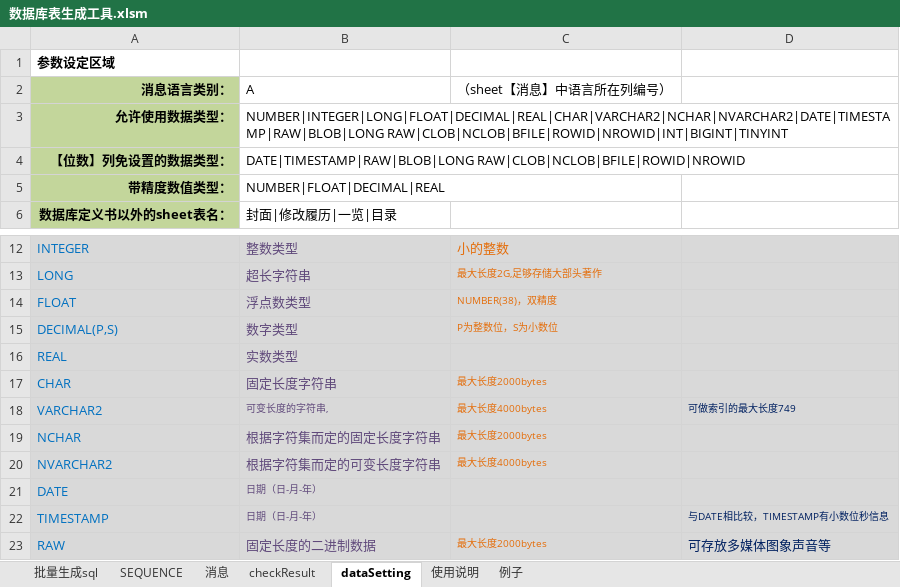
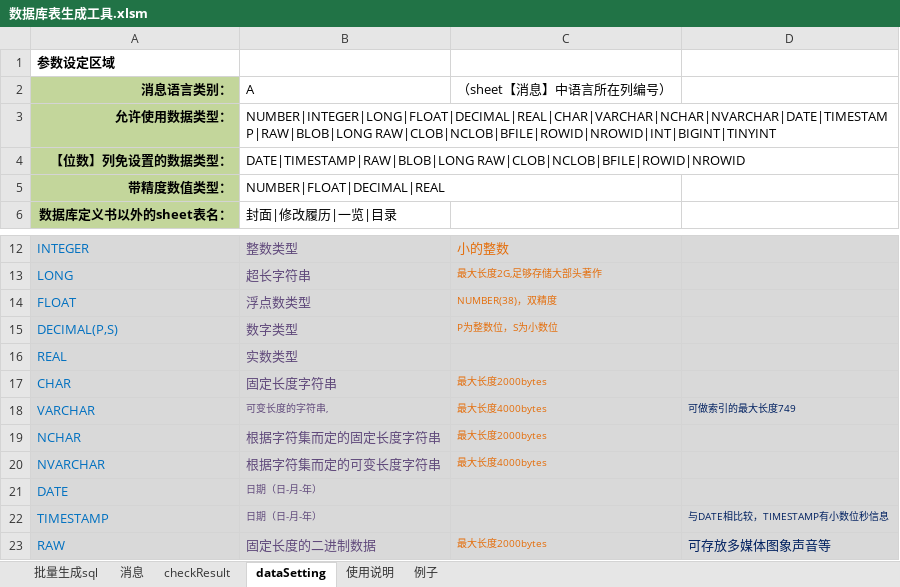
Before and after one commit to KingLimbo/long-night, an Excel workbook: 数据库表生成工具.xlsm, sheet dataSetting, drawn as a sheet; only a part is shown, gaps mark what is left out; values as stored, in another font and other column widths than the file's, no borders; the diff names each change by its address in the sheet, - before the commit and + after, or states it on an @@ line.

```diff
--- a/数据库表生成工具.xlsm (sheet dataSetting)
+++ b/数据库表生成工具.xlsm (sheet dataSetting)
-sheet tab: SEQUENCE
-B3 (A): NUMBER|INTEGER|LONG|FLOAT|DECIMAL|REAL|CHAR|VARCHAR2|NCHAR|NVARCHAR2|DATE|TIMESTAMP|RAW|BLOB|LONG RAW|CLOB|NCLOB|BFILE|ROWID|NROWID|INT|BIGINT|TINYINT
+B3 (A): NUMBER|INTEGER|LONG|FLOAT|DECIMAL|REAL|CHAR|VARCHAR|NCHAR|NVARCHAR|DATE|TIMESTAMP|RAW|BLOB|LONG RAW|CLOB|NCLOB|BFILE|ROWID|NROWID|INT|BIGINT|TINYINT
-A18 (消息语言类别：): VARCHAR2
+A18 (消息语言类别：): VARCHAR
-A20 (消息语言类别：): NVARCHAR2
+A20 (消息语言类别：): NVARCHAR
```
Also changed, not shown: sheet 使用说明, sheet 例子, charts or pictures.
